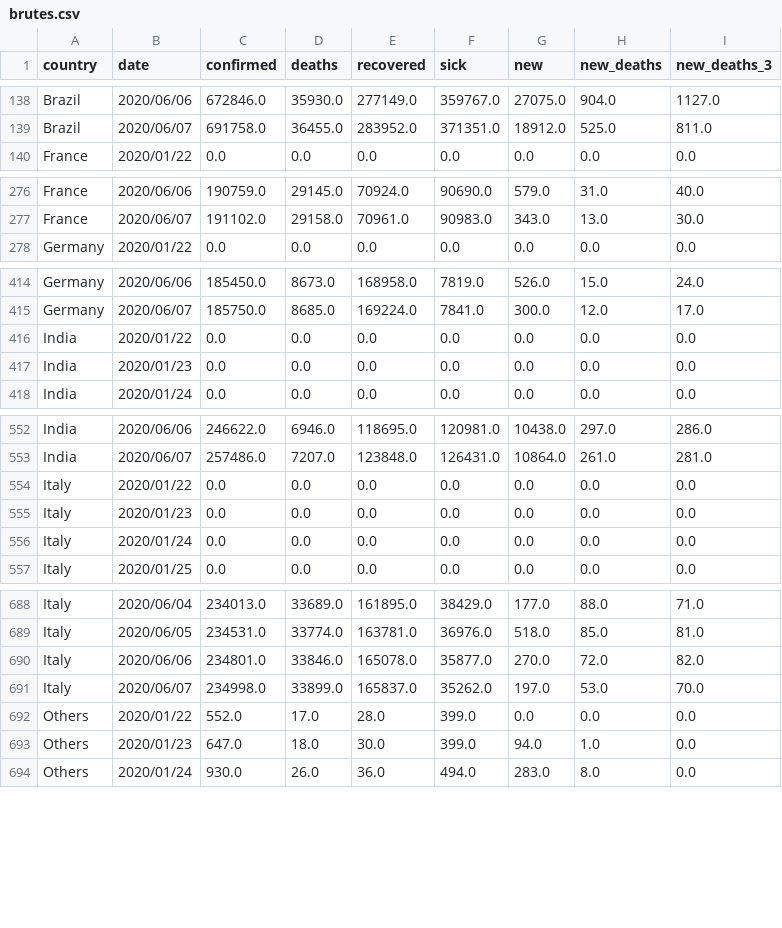
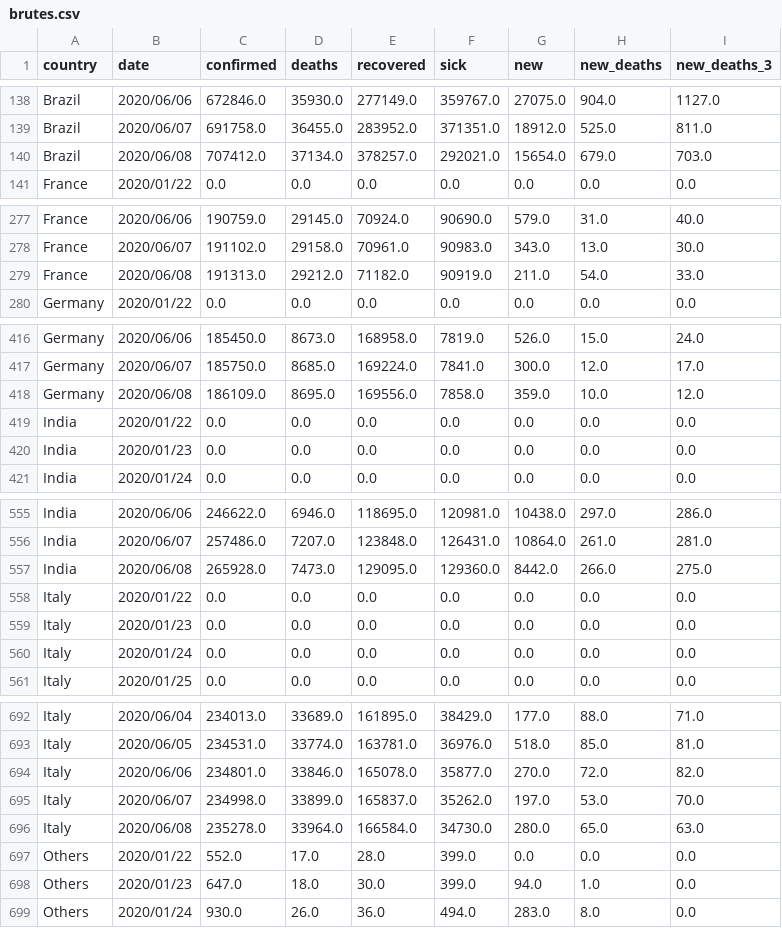
Before and after one commit to Cohhort/Covid19, a CSV file: public/data/brutes.csv, drawn as a sheet; only a part is shown, gaps mark what is left out; the diff covers the shown part only; the diff names each change by its address in the sheet, - before the commit and + after, or states it on an @@ line.

```diff
--- a/public/data/brutes.csv
+++ b/public/data/brutes.csv
+row 140: Brazil | 2020/06/08 | 707412.0 | 37134.0 | 378257.0 | 292021.0 | 15654.0 | 679.0 | 703.0
+row 279: France | 2020/06/08 | 191313.0 | 29212.0 | 71182.0 | 90919.0 | 211.0 | 54.0 | 33.0
+row 418: Germany | 2020/06/08 | 186109.0 | 8695.0 | 169556.0 | 7858.0 | 359.0 | 10.0 | 12.0
+row 557: India | 2020/06/08 | 265928.0 | 7473.0 | 129095.0 | 129360.0 | 8442.0 | 266.0 | 275.0
+row 696: Italy | 2020/06/08 | 235278.0 | 33964.0 | 166584.0 | 34730.0 | 280.0 | 65.0 | 63.0
```
Also changed, not shown: 6 added rows elsewhere in this file, public/data/mains_enrichis.csv, 2 other files.
